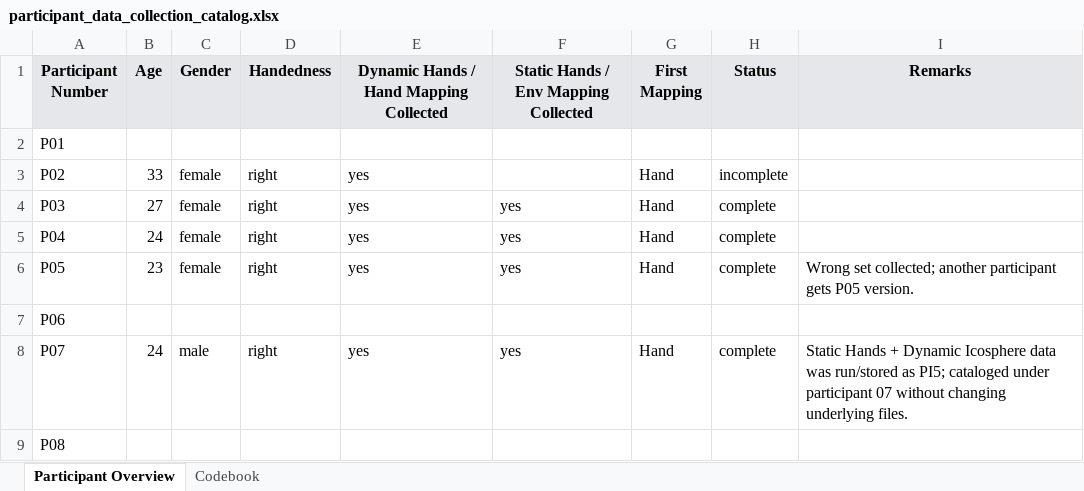
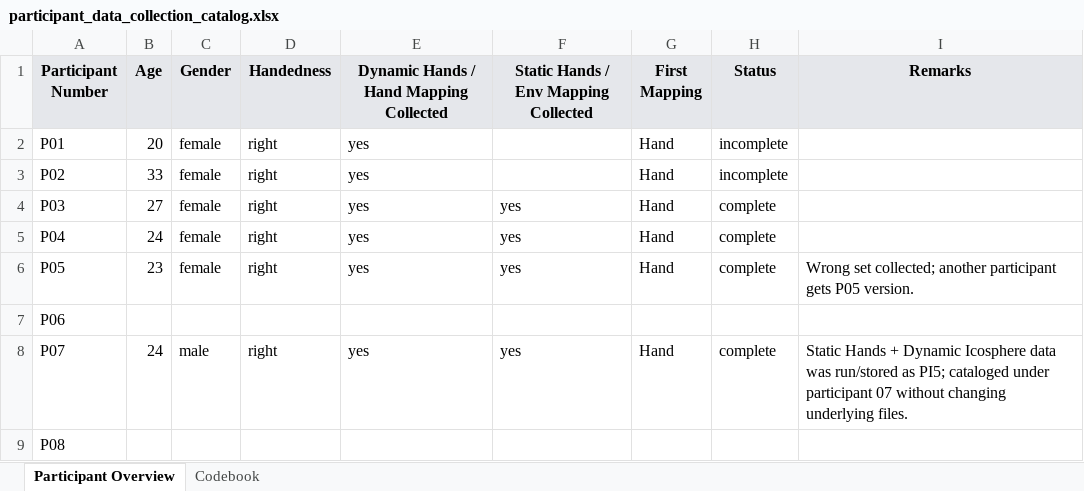
Before and after one commit to GeorgeFejer91/emotion-vr-data, an Excel workbook: data/participant-datasets-by-catalog/participant_data_collection_catalog.xlsx, sheet Participant Overview, drawn as a sheet; only a part is shown; values as stored, in another font and other column widths than the file's, no borders; the diff names each change by its address in the sheet, - before the commit and + after, or states it on an @@ line.

Commit message:
Add P01 dynamic condition from headset sync

```diff
--- a/data/participant-datasets-by-catalog/participant_data_collection_catalog.xlsx (sheet Participant Overview)
+++ b/data/participant-datasets-by-catalog/participant_data_collection_catalog.xlsx (sheet Participant Overview)
-B2 (Age): (empty)
+B2 (Age): 20
-C2 (Gender): (empty)
+C2 (Gender): female
-D2 (Handedness): (empty)
+D2 (Handedness): right
-E2: (empty)
+E2: yes
-G2 (First Mapping): (empty)
+G2 (First Mapping): Hand
-H2 (Status): (empty)
+H2 (Status): incomplete
```
Also changed, not shown: 10 other files.
